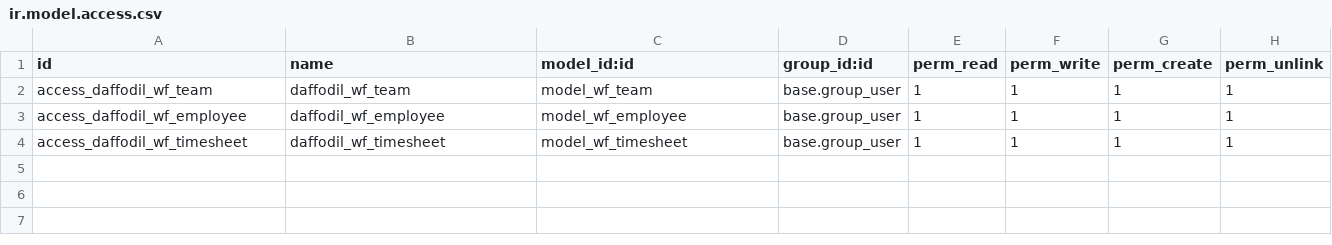
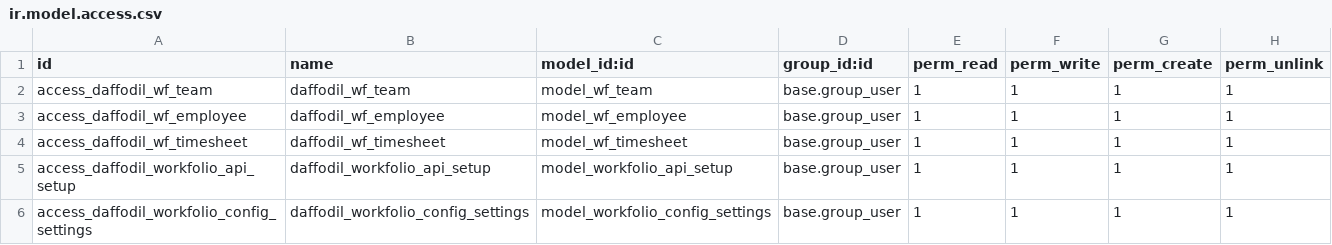
Before and after one commit to HabiburRahman1/daffodil_workfolio_integration, a CSV file: security/ir.model.access.csv, drawn as a sheet.

Commit message:
Settings Added

```diff
--- a/security/ir.model.access.csv
+++ b/security/ir.model.access.csv
@@ -4 +4,3 @@ access_daffodil_wf_employee,daffodil_wf_employee,model_wf_employee,base.group_us
 access_daffodil_wf_timesheet,daffodil_wf_timesheet,model_wf_timesheet,base.group_user,1,1,1,1
+access_daffodil_workfolio_api_setup,daffodil_workfolio_api_setup,model_workfolio_api_setup,base.group_user,1,1,1,1
+access_daffodil_workfolio_config_settings,daffodil_workfolio_config_settings,model_workfolio_config_settings,base.group_user,1,1,1,1
```
Also changed, not shown: 8 other files.
